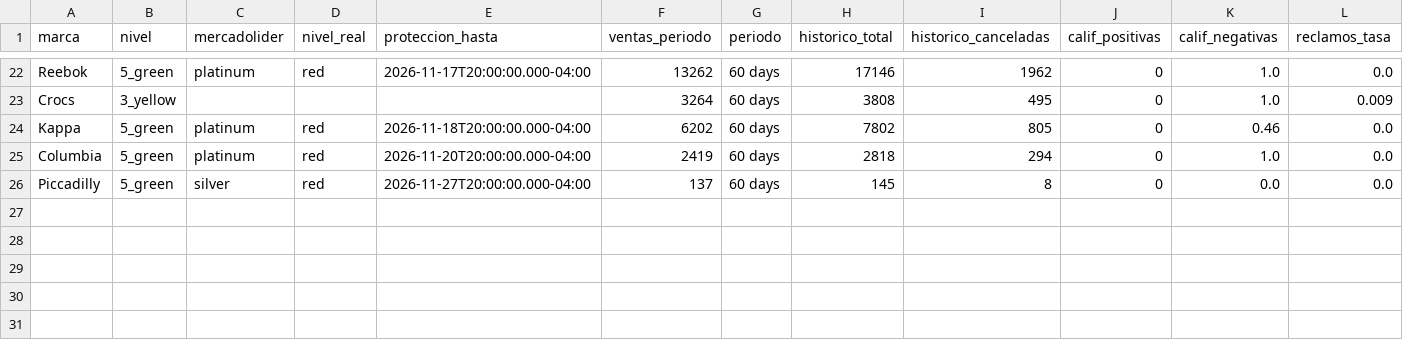
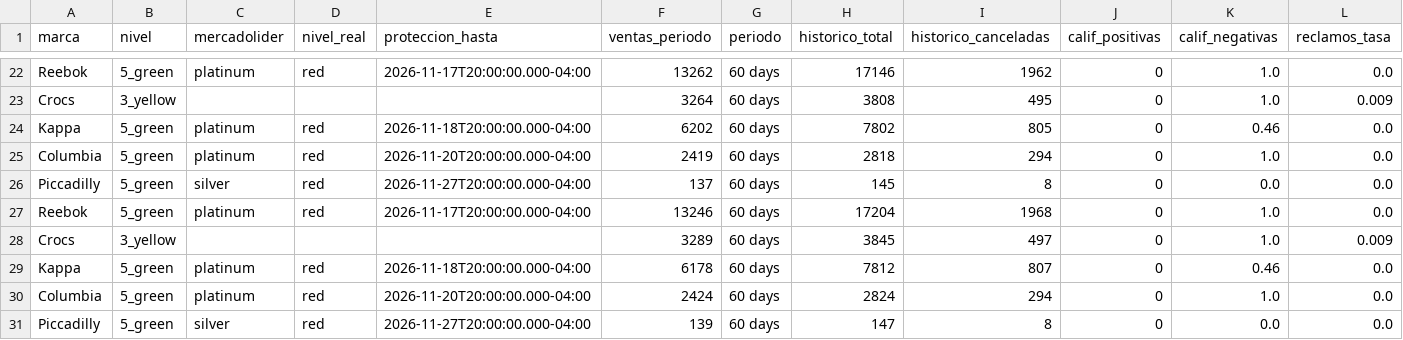
Before and after one commit to lucasrulo/dashboard-distrinando, a CSV file: meli_reputacion_hist.csv, drawn as a sheet; only a part is shown, gaps mark what is left out; rows hold the shown columns only; the diff names each change by its address in the sheet, - before the commit and + after, or states it on an @@ line.

```diff
--- a/meli_reputacion_hist.csv
+++ b/meli_reputacion_hist.csv
+row 27: Reebok | 5_green | platinum | red | 2026-11-17T20:00:00.000-04:00 | 13246 | 60 days | 17204 | 1968 | 0 | 1.0 | 0.0
+row 28: Crocs | 3_yellow |  |  |  | 3289 | 60 days | 3845 | 497 | 0 | 1.0 | 0.009
+row 29: Kappa | 5_green | platinum | red | 2026-11-18T20:00:00.000-04:00 | 6178 | 60 days | 7812 | 807 | 0 | 0.46 | 0.0
+row 30: Columbia | 5_green | platinum | red | 2026-11-20T20:00:00.000-04:00 | 2424 | 60 days | 2824 | 294 | 0 | 1.0 | 0.0
+row 31: Piccadilly | 5_green | silver | red | 2026-11-27T20:00:00.000-04:00 | 139 | 60 days | 147 | 8 | 0 | 0.0 | 0.0
```
Also changed, not shown: clientes_cohortes.csv, meli_ads_campanias.csv, 9 other files.
